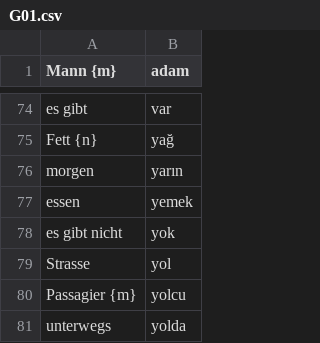
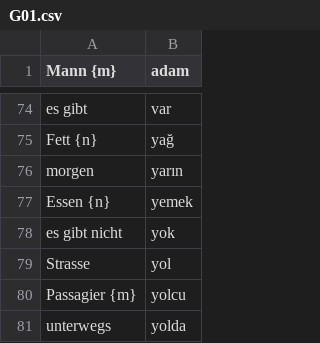
Before and after one commit to rudimeier/dict_ger_tr, a CSV file: G01.csv, drawn as a sheet; only a part is shown, gaps mark what is left out.

Commit message:
G1, das Essen ...

```diff
--- a/G01.csv
+++ b/G01.csv
@@ -76,3 +76,3 @@ Fett {n}	yağ
 morgen	yarın
-essen	yemek
+Essen {n}	yemek
 es gibt nicht	yok
```
